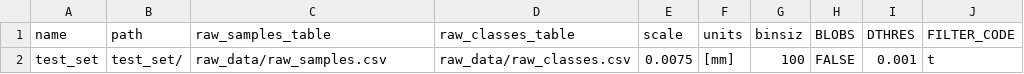
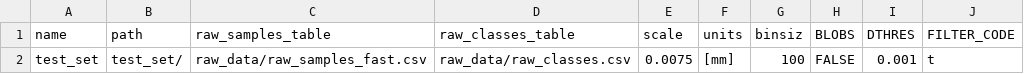
Before and after one commit to cisluis/TLA, a CSV file: test_set.csv, drawn as a sheet; only a part is shown; the diff names each change by its address in the sheet, - before the commit and + after, or states it on an @@ line.

```diff
--- a/test_set.csv
+++ b/test_set.csv
-C2 (raw_samples_table): raw_data/raw_samples.csv
+C2 (raw_samples_table): raw_data/raw_samples_fast.csv
```
Also changed, not shown: 7 other files.
